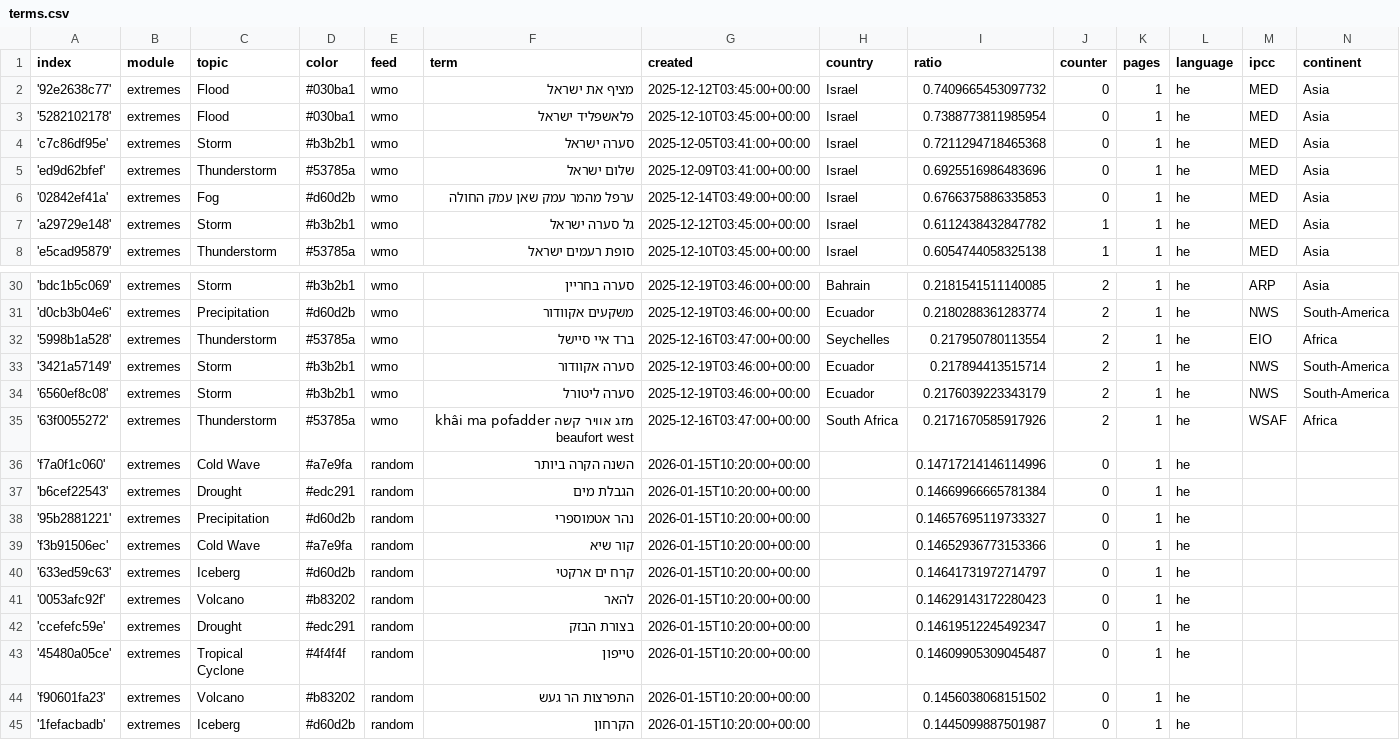
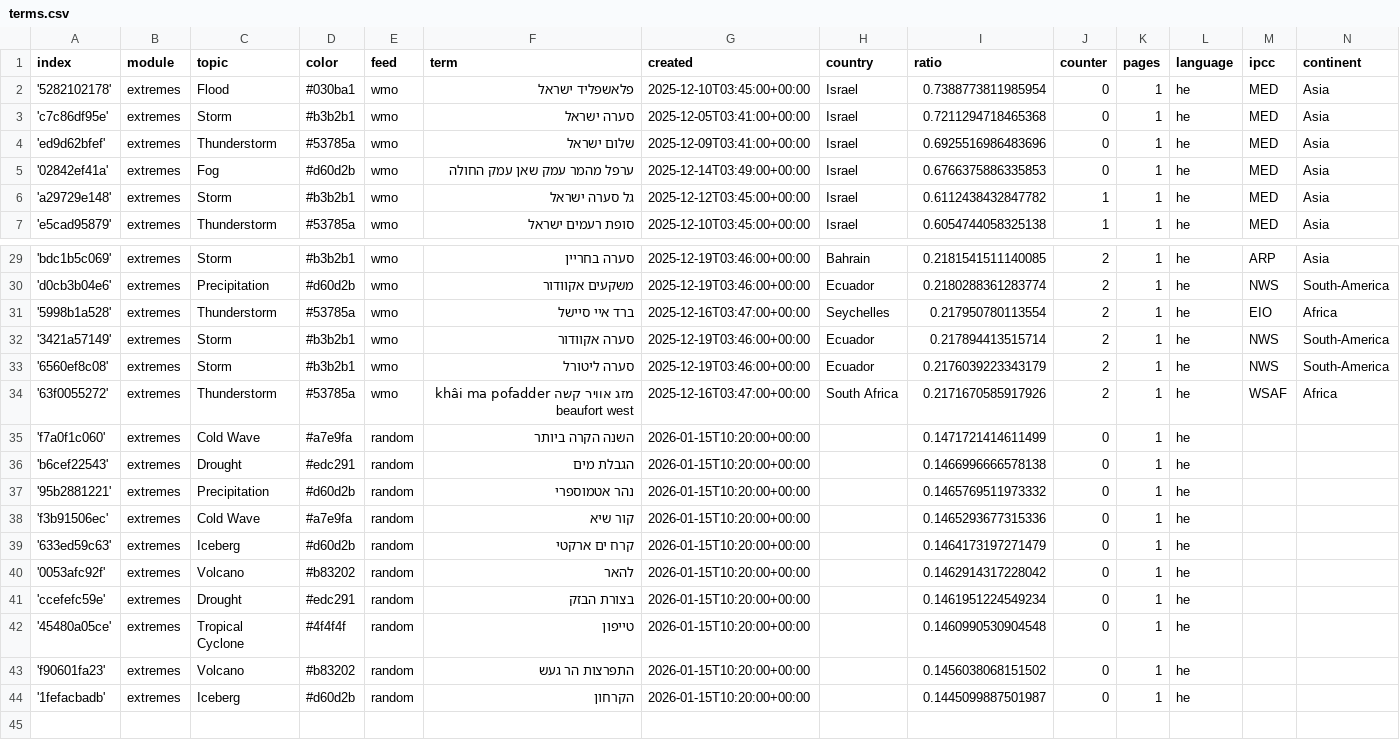
Before and after one commit to picawe-news/hebrewExtremes, a CSV file: terms.csv, drawn as a sheet; only a part is shown, gaps mark what is left out.

Commit message:
Commit from GitHub Actions (harvest:0.0)

```diff
--- a/terms.csv
+++ b/terms.csv
@@ -1,3 +1,2 @@
 index,module,topic,color,feed,term,created,country,ratio,counter,pages,language,ipcc,continent
-'92e2638c77',extremes,Flood,#030ba1,wmo,מציף את ישראל,2025-12-12T03:45:00+00:00,Israel,0.7409665453097732,0,1,he,MED,Asia
 '5282102178',extremes,Flood,#030ba1,wmo,פלאשפליד ישראל,2025-12-10T03:45:00+00:00,Israel,0.7388773811985954,0,1,he,MED,Asia
@@ -35,10 +34,10 @@ index,module,topic,color,feed,term,created,country,ratio,counter,pages,language,
 '63f0055272',extremes,Thunderstorm,#53785a,wmo,מזג אוויר קשה khâi ma pofadder beaufort west,2025-12-16T03:47:00+00:00,South Africa,0.2171670585917926,2,1,he,WSAF,Africa
-'f7a0f1c060',extremes,Cold Wave,#a7e9fa,random,השנה הקרה ביותר,2026-01-15T10:20:00+00:00,,0.14717214146114996,0,1,he,,
-'b6cef22543',extremes,Drought,#edc291,random,הגבלת מים,2026-01-15T10:20:00+00:00,,0.14669966665781384,0,1,he,,
-'95b2881221',extremes,Precipitation,#d60d2b,random,נהר אטמוספרי,2026-01-15T10:20:00+00:00,,0.14657695119733327,0,1,he,,
-'f3b91506ec',extremes,Cold Wave,#a7e9fa,random,קור שיא,2026-01-15T10:20:00+00:00,,0.14652936773153366,0,1,he,,
-'633ed59c63',extremes,Iceberg,#d60d2b,random,קרח ים ארקטי,2026-01-15T10:20:00+00:00,,0.14641731972714797,0,1,he,,
-'0053afc92f',extremes,Volcano,#b83202,random,להאר,2026-01-15T10:20:00+00:00,,0.14629143172280423,0,1,he,,
-'ccefefc59e',extremes,Drought,#edc291,random,בצורת הבזק,2026-01-15T10:20:00+00:00,,0.14619512245492347,0,1,he,,
-'45480a05ce',extremes,Tropical Cyclone,#4f4f4f,random,טייפון,2026-01-15T10:20:00+00:00,,0.14609905309045487,0,1,he,,
+'f7a0f1c060',extremes,Cold Wave,#a7e9fa,random,השנה הקרה ביותר,2026-01-15T10:20:00+00:00,,0.1471721414611499,0,1,he,,
+'b6cef22543',extremes,Drought,#edc291,random,הגבלת מים,2026-01-15T10:20:00+00:00,,0.1466996666578138,0,1,he,,
+'95b2881221',extremes,Precipitation,#d60d2b,random,נהר אטמוספרי,2026-01-15T10:20:00+00:00,,0.1465769511973332,0,1,he,,
+'f3b91506ec',extremes,Cold Wave,#a7e9fa,random,קור שיא,2026-01-15T10:20:00+00:00,,0.1465293677315336,0,1,he,,
+'633ed59c63',extremes,Iceberg,#d60d2b,random,קרח ים ארקטי,2026-01-15T10:20:00+00:00,,0.1464173197271479,0,1,he,,
+'0053afc92f',extremes,Volcano,#b83202,random,להאר,2026-01-15T10:20:00+00:00,,0.1462914317228042,0,1,he,,
+'ccefefc59e',extremes,Drought,#edc291,random,בצורת הבזק,2026-01-15T10:20:00+00:00,,0.1461951224549234,0,1,he,,
+'45480a05ce',extremes,Tropical Cyclone,#4f4f4f,random,טייפון,2026-01-15T10:20:00+00:00,,0.1460990530904548,0,1,he,,
 'f90601fa23',extremes,Volcano,#b83202,random,התפרצות הר געש,2026-01-15T10:20:00+00:00,,0.1456038068151502,0,1,he,,
```
